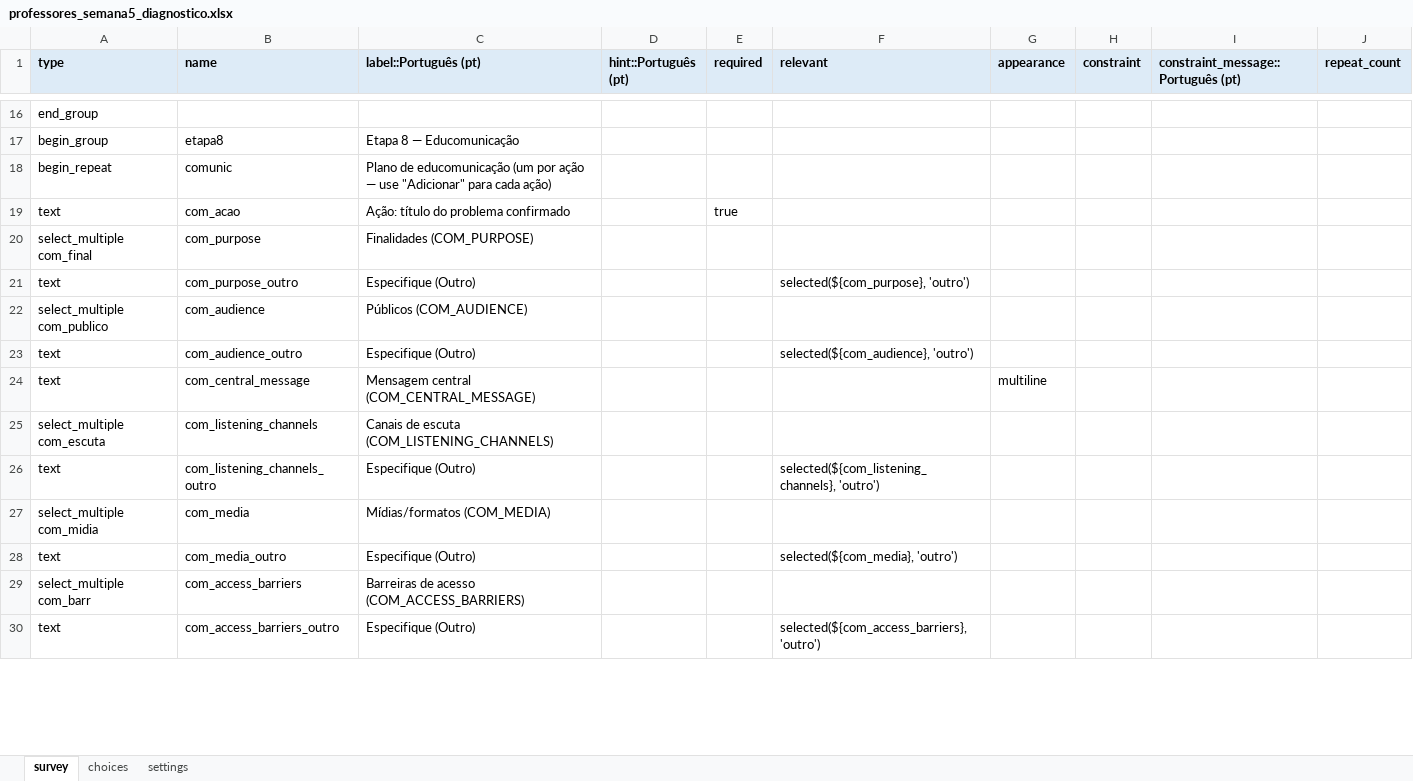
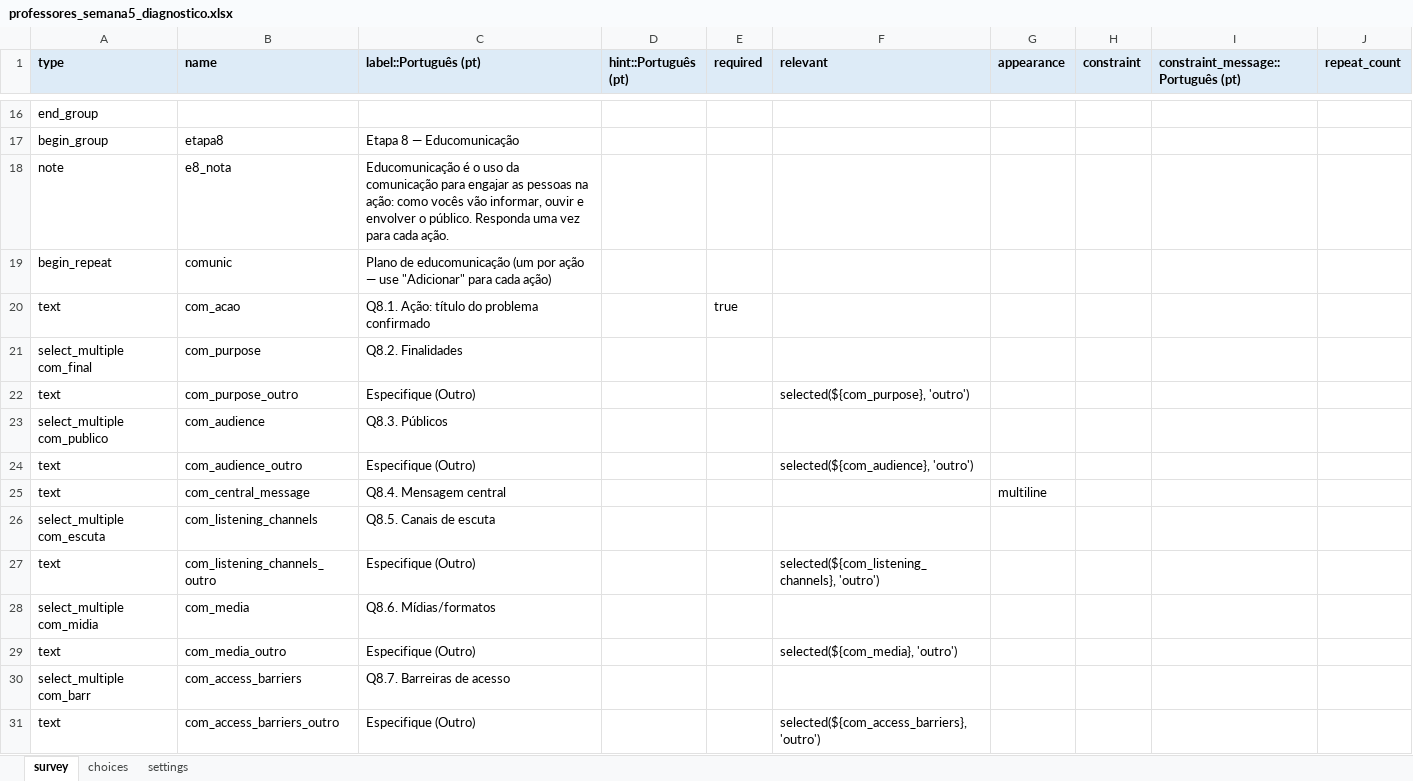
Before and after one commit to maiagreici/secadi, an Excel workbook: kobo/professores_semana5_diagnostico.xlsx, sheet survey, drawn as a sheet; only a part is shown, gaps mark what is left out; values as stored, in another font and other column widths than the file's, no borders; addresses are those after the commit; the diff covers the shown part only; the diff names each change by its address in the sheet, - before the commit and + after, or states it on an @@ line.

```diff
--- a/kobo/professores_semana5_diagnostico.xlsx (sheet survey)
+++ b/kobo/professores_semana5_diagnostico.xlsx (sheet survey)
+row 18: note | e8_nota | Educomunicação é o uso da comunicação para engajar as pessoas na ação: como vocês vão informar, ouvir e envolver o público. Responda uma vez para cada ação.
-C20 (label::Português (pt)): Ação: título do problema confirmado
+C20 (label::Português (pt)): Q8.1. Ação: título do problema confirmado
-C21 (label::Português (pt)): Finalidades (COM_PURPOSE)
+C21 (label::Português (pt)): Q8.2. Finalidades
-C23 (label::Português (pt)): Públicos (COM_AUDIENCE)
+C23 (label::Português (pt)): Q8.3. Públicos
-C25 (label::Português (pt)): Mensagem central (COM_CENTRAL_MESSAGE)
+C25 (label::Português (pt)): Q8.4. Mensagem central
-C26 (label::Português (pt)): Canais de escuta (COM_LISTENING_CHANNELS)
+C26 (label::Português (pt)): Q8.5. Canais de escuta
-C28 (label::Português (pt)): Mídias/formatos (COM_MEDIA)
+C28 (label::Português (pt)): Q8.6. Mídias/formatos
-C30 (label::Português (pt)): Barreiras de acesso (COM_ACCESS_BARRIERS)
+C30 (label::Português (pt)): Q8.7. Barreiras de acesso
```
Also changed, not shown: 1 added row and 18 edited cells elsewhere in this sheet, kobo/comunidade_diagnostico_completo.xlsx, kobo/comunidade_semana1_diagnostico.xlsx, 12 other files.
